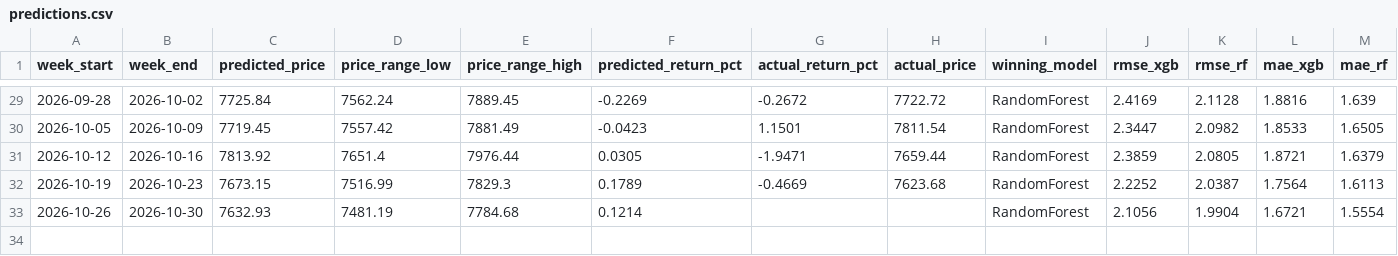
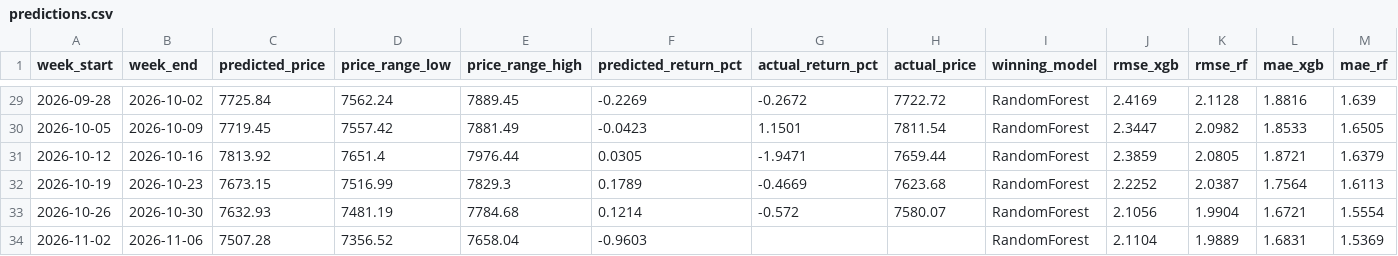
Before and after one commit to JorgeGuadamuz10/JorgeGuadamuz10, a CSV file: predictions.csv, drawn as a sheet; only a part is shown, gaps mark what is left out; rows hold the shown columns only; the diff names each change by its address in the sheet, - before the commit and + after, or states it on an @@ line.

```diff
--- a/predictions.csv
+++ b/predictions.csv
-G33 (actual_return_pct): (empty)
+G33 (actual_return_pct): -0.572
-H33 (actual_price): (empty)
+H33 (actual_price): 7580.07
+row 34: 2026-11-02 | 2026-11-06 | 7507.28 | 7356.52 | 7658.04 | -0.9603 |  |  | RandomForest | 2.1104 | 1.9889 | 1.6831 | 1.5369
```
Also changed, not shown: 3 other files.
